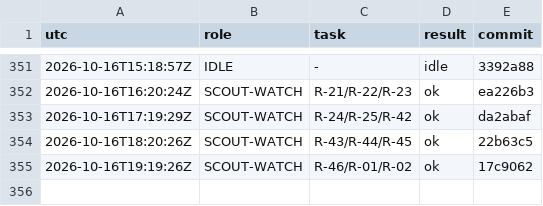
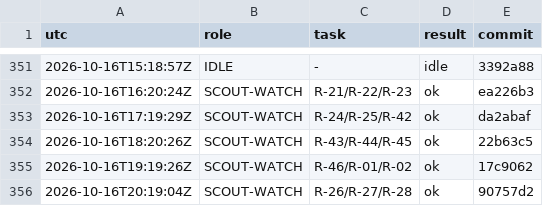
Before and after one commit to YinchenChang/aim, a TSV file: query/RUNLOG.tsv, drawn as a sheet; only a part is shown, gaps mark what is left out; the diff names each change by its address in the sheet, - before the commit and + after, or states it on an @@ line.

```diff
--- a/query/RUNLOG.tsv
+++ b/query/RUNLOG.tsv
+row 356: 2026-10-16T20:19:04Z | SCOUT-WATCH | R-26/R-27/R-28 | ok | 90757d2
```
Also changed, not shown: 3 other files.
